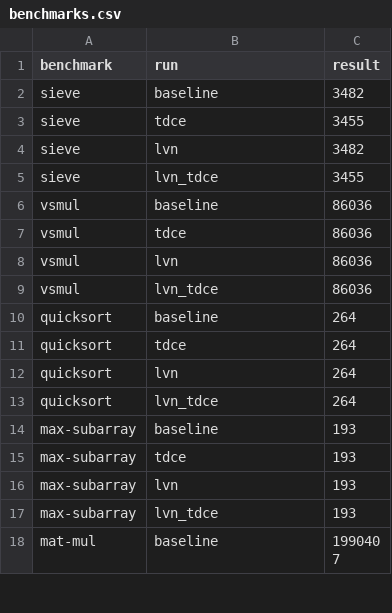
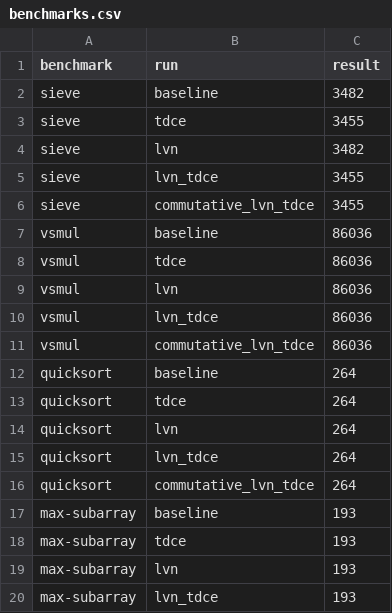
Before and after one commit to keikun555/CornellCS6120Task, a CSV file: task3/benchmarks.csv, drawn as a sheet; only a part is shown; the shorter side is filled out with more unchanged rows; the diff covers the shown part only.

Commit message:
benchmarks

```diff
--- a/task3/benchmarks.csv
+++ b/task3/benchmarks.csv
@@ -5,2 +5,3 @@ sieve,lvn,3482
 sieve,lvn_tdce,3455
+sieve,commutative_lvn_tdce,3455
 vsmul,baseline,86036
@@ -9,2 +10,3 @@ vsmul,lvn,86036
 vsmul,lvn_tdce,86036
+vsmul,commutative_lvn_tdce,86036
 quicksort,baseline,264
@@ -13,2 +15,3 @@ quicksort,lvn,264
 quicksort,lvn_tdce,264
+quicksort,commutative_lvn_tdce,264
 max-subarray,baseline,193
```
Also changed, not shown: 58 added rows elsewhere in this file, 8 other files.
